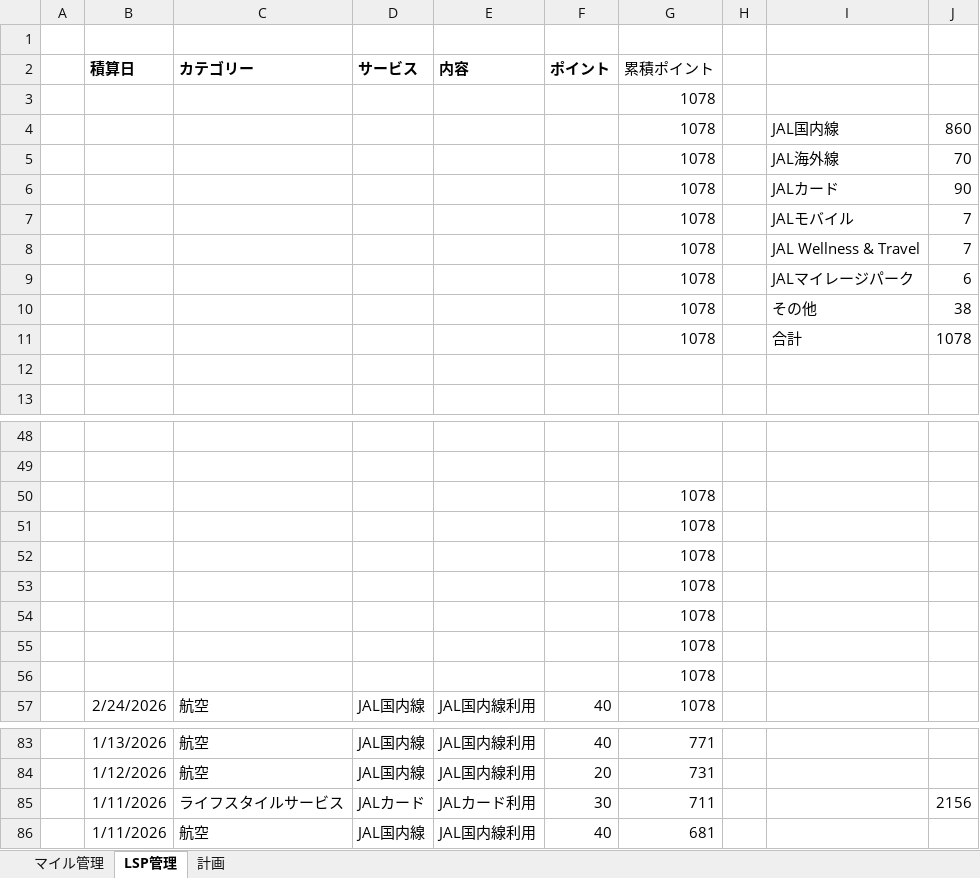
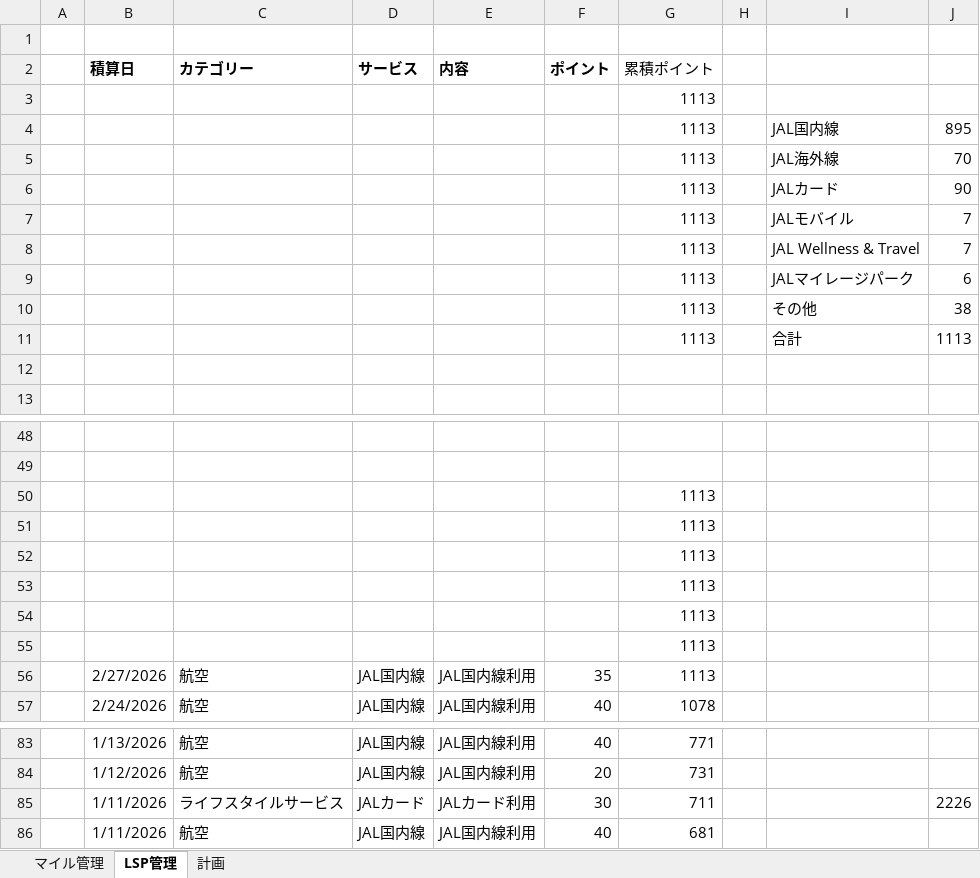
Before and after one commit to mineo1178/jal-status-viewer, an Excel workbook: data/20251229_LSP管理.xlsx, sheet LSP管理, drawn as a sheet; only a part is shown, gaps mark what is left out; values as stored, in another font and other column widths than the file's, no borders; charts and pictures not drawn; removed rows and columns are numbered as before the commit, all else as after; the diff names each change by its address in the sheet, - before the commit and + after, or states it on an @@ line.

```diff
--- a/data/20251229_LSP管理.xlsx (sheet LSP管理)
+++ b/data/20251229_LSP管理.xlsx (sheet LSP管理)
-G3 (累積ポイント): 1078
+G3 (累積ポイント): 1113
-row 4:  |  |  |  |  |  | 1078 |  | JAL国内線 | 860
+row 4:  |  |  |  |  |  | 1113 |  | JAL国内線 | 895
-G5:G10 (累積ポイント): 1078
+G5:G10 (累積ポイント): 1113
-row 11:  |  |  |  |  |  | 1078 |  | 合計 | 1078
+row 11:  |  |  |  |  |  | 1113 |  | 合計 | 1113
-G50:G55 (累積ポイント): 1078
+G50:G55 (累積ポイント): 1113
-row 56:  |  |  |  |  |  | 1078
+row 56:  | 2/27/2026 | 航空 | JAL国内線 | JAL国内線利用 | 35 | 1113
-J85: 2156
+J85: 2226
```
Also changed, not shown: sheet 計画, sheet マイル管理, charts or pictures.
